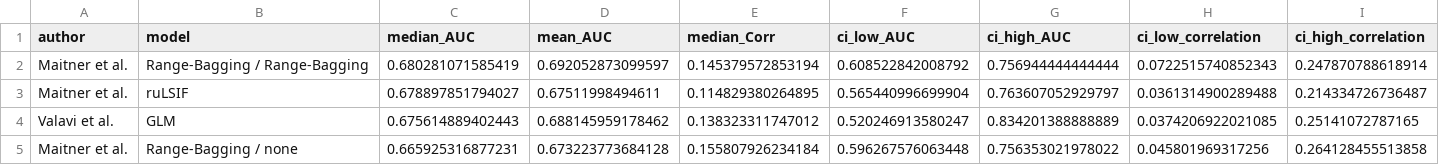
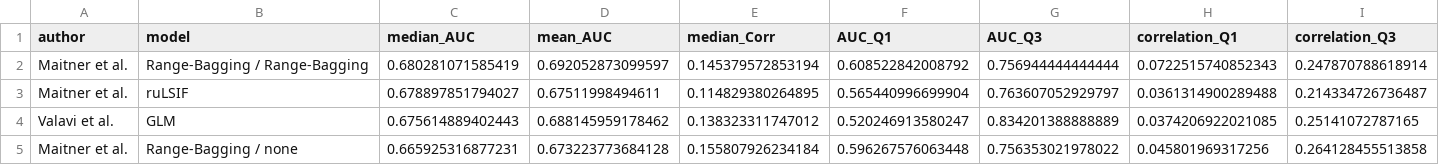
Before and after one commit to bmaitner/small_sample_size_sdms, a CSV file: tables/small_sample_size_comparison_to_Valavi_et_al.csv, drawn as a sheet; only a part is shown.

Commit message:
changed CI high/low to quartile (Q1,Q3) for clarity

```diff
--- a/tables/small_sample_size_comparison_to_Valavi_et_al.csv
+++ b/tables/small_sample_size_comparison_to_Valavi_et_al.csv
@@ -1,2 +1,2 @@
-"author","model","median_AUC","mean_AUC","median_Corr","ci_low_AUC","ci_high_AUC","ci_low_correlation","ci_high_correlation"
+"author","model","median_AUC","mean_AUC","median_Corr","AUC_Q1","AUC_Q3","correlation_Q1","correlation_Q3"
 "Maitner et al.","Range-Bagging / Range-Bagging",0.680281071585419,0.692052873099597,0.145379572853194,0.608522842008792,0.756944444444444,0.0722515740852343,0.247870788618914
```
